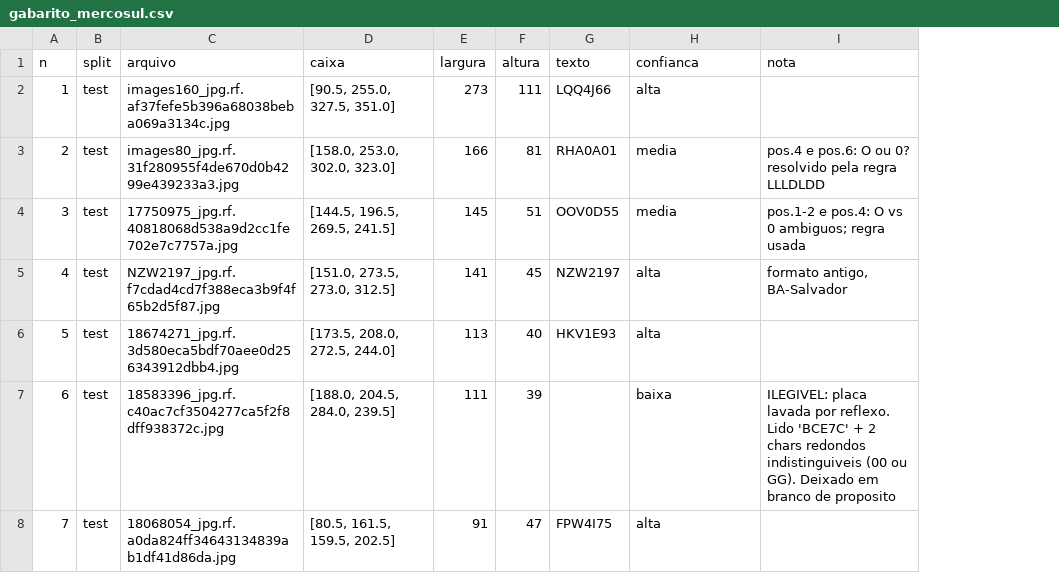
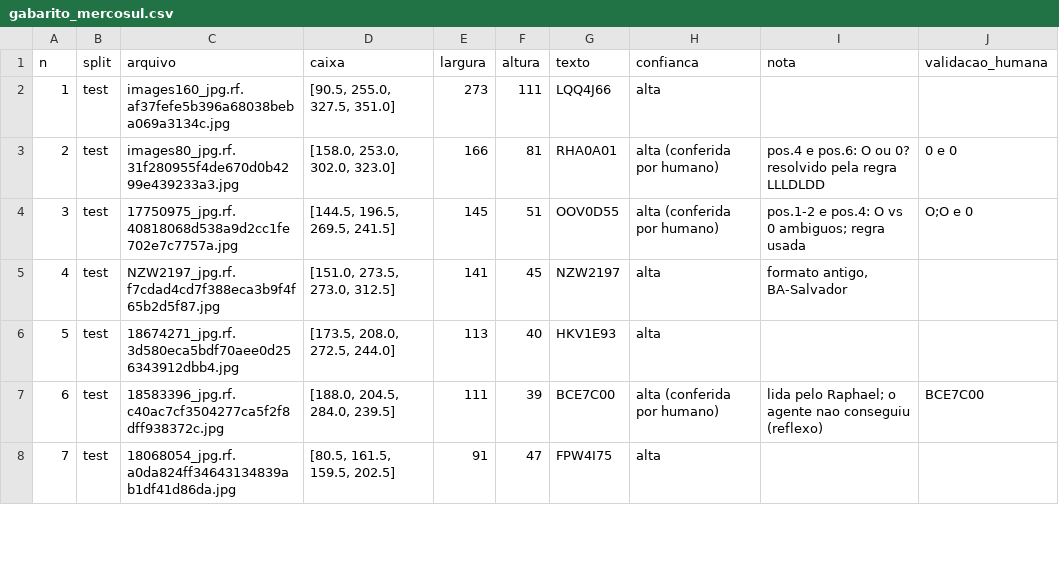
Before and after one commit to RLmagalhaes/alpr-mercosul-PAI-project, a CSV file: resultados/tabelas/gabarito_mercosul.csv, drawn as a sheet; only a part is shown; the diff covers the shown part only; the diff names each change by its address in the sheet, - before the commit and + after, or states it on an @@ line.

```diff
--- a/resultados/tabelas/gabarito_mercosul.csv
+++ b/resultados/tabelas/gabarito_mercosul.csv
+column J (validacao_humana), rows 3-7: 0 e 0 | O;O e 0 |  |  | BCE7C00
-H3:H4 (confianca): media
+H3:H4 (confianca): alta (conferida por humano)
-G7 (texto): (empty)
+G7 (texto): BCE7C00
-H7 (confianca): baixa
+H7 (confianca): alta (conferida por humano)
-I7 (nota): ILEGIVEL: placa lavada por reflexo. Lido 'BCE7C' + 2 chars redondos indistinguiveis (00 ou GG). Deixado em branco de proposito
+I7 (nota): lida pelo Raphael; o agente nao conseguiu (reflexo)
```
Also changed, not shown: 5 edited cells elsewhere in this file, 3 other files.
